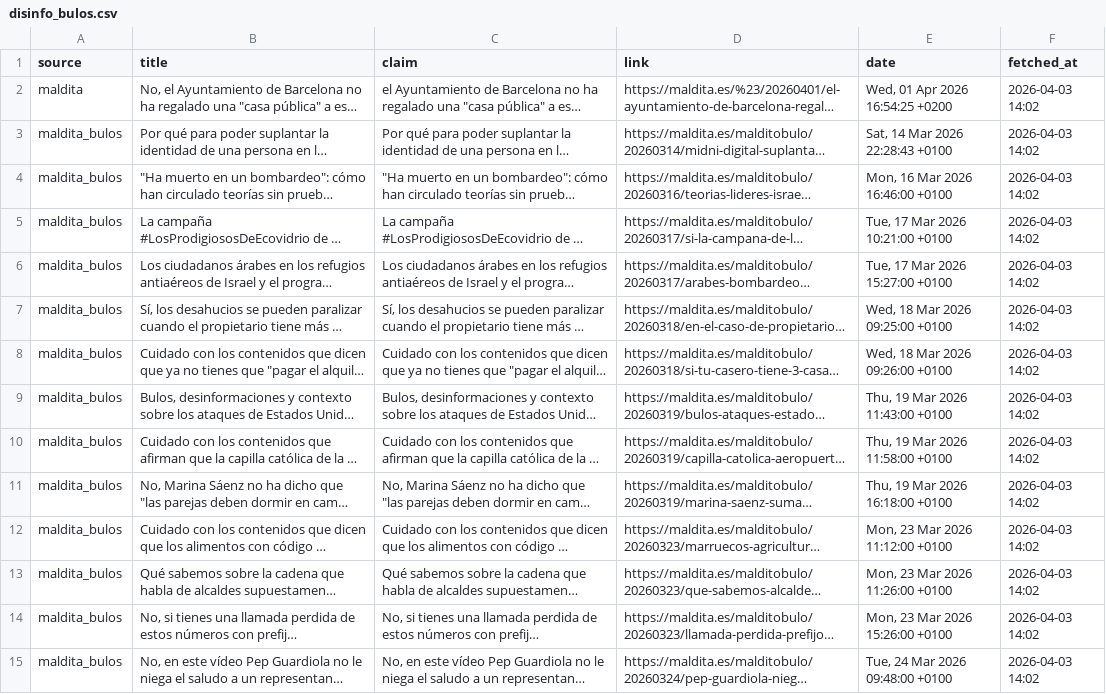
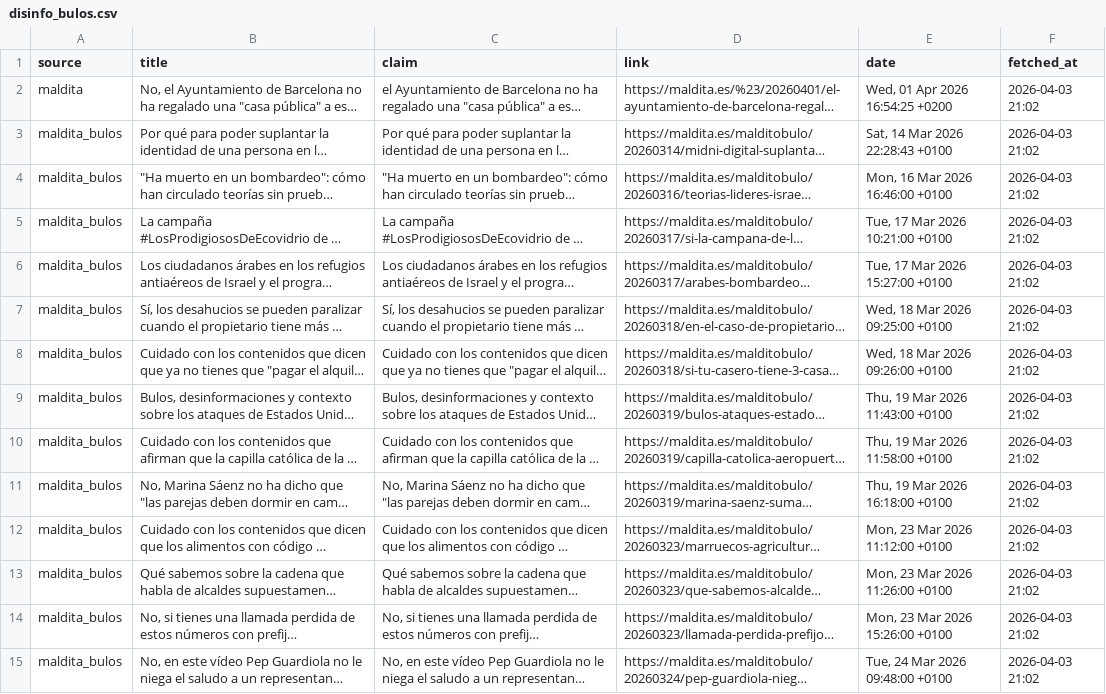
Before and after one commit to mcasrom/SIEG-Politica-Nacional-, a CSV file: data/export/nr/disinfo_bulos.csv, drawn as a sheet; only a part is shown; long unchanged cells end in …; the diff covers the shown part only; the diff names each change by its address in the sheet, - before the commit and + after, or states it on an @@ line.

```diff
--- a/data/export/nr/disinfo_bulos.csv
+++ b/data/export/nr/disinfo_bulos.csv
-F2:F15 (fetched_at): 2026-04-03 14:02
+F2:F15 (fetched_at): 2026-04-03 21:02
```
Also changed, not shown: 80 edited cells elsewhere in this file, data/export/nr/coordination_alerts.csv, data/export/nr/disinfo_alerts.csv, 8 other files.
